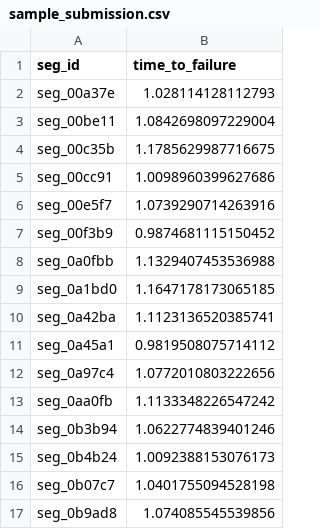
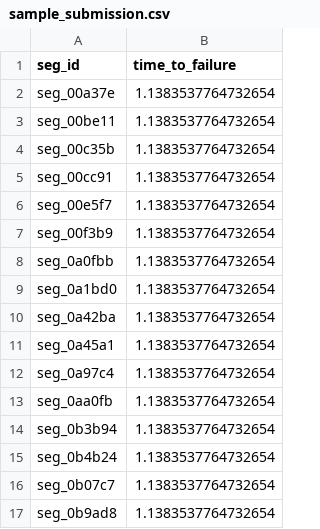
Before and after one commit to sahil-punchhi/Earthquake-Prediction, a CSV file: data_files/result/sample_submission.csv, drawn as a sheet.

```diff
--- a/data_files/result/sample_submission.csv
+++ b/data_files/result/sample_submission.csv
@@ -1,17 +1,17 @@
 seg_id,time_to_failure
-seg_00a37e,1.028114128112793
-seg_00be11,1.0842698097229004
-seg_00c35b,1.1785629987716675
-seg_00cc91,1.0098960399627686
-seg_00e5f7,1.0739290714263916
-seg_00f3b9,0.9874681115150452
-seg_0a0fbb,1.1329407453536988
-seg_0a1bd0,1.1647178173065185
-seg_0a42ba,1.1123136520385741
-seg_0a45a1,0.9819508075714112
-seg_0a97c4,1.0772010803222656
-seg_0aa0fb,1.1133348226547242
-seg_0b3b94,1.0622774839401246
-seg_0b4b24,1.0092388153076173
-seg_0b07c7,1.0401755094528198
-seg_0b9ad8,1.074085545539856
+seg_00a37e,1.1383537764732654
+seg_00be11,1.1383537764732654
+seg_00c35b,1.1383537764732654
+seg_00cc91,1.1383537764732654
+seg_00e5f7,1.1383537764732654
+seg_00f3b9,1.1383537764732654
+seg_0a0fbb,1.1383537764732654
+seg_0a1bd0,1.1383537764732654
+seg_0a42ba,1.1383537764732654
+seg_0a45a1,1.1383537764732654
+seg_0a97c4,1.1383537764732654
+seg_0aa0fb,1.1383537764732654
+seg_0b3b94,1.1383537764732654
+seg_0b4b24,1.1383537764732654
+seg_0b07c7,1.1383537764732654
+seg_0b9ad8,1.1383537764732654
```
Also changed, not shown: 3 other files.
